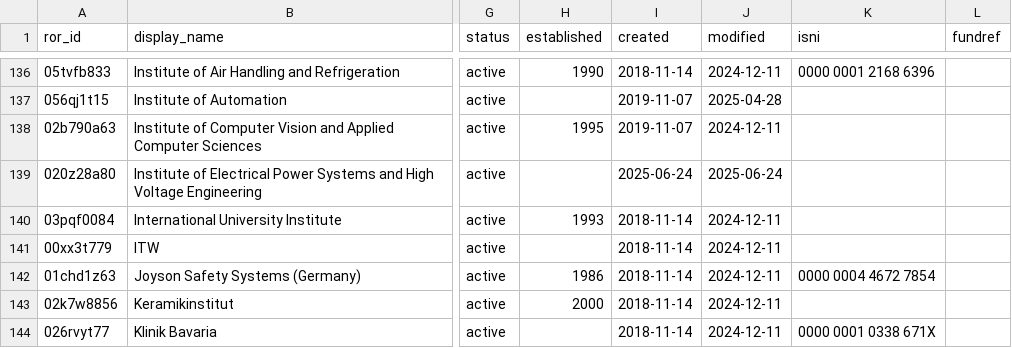
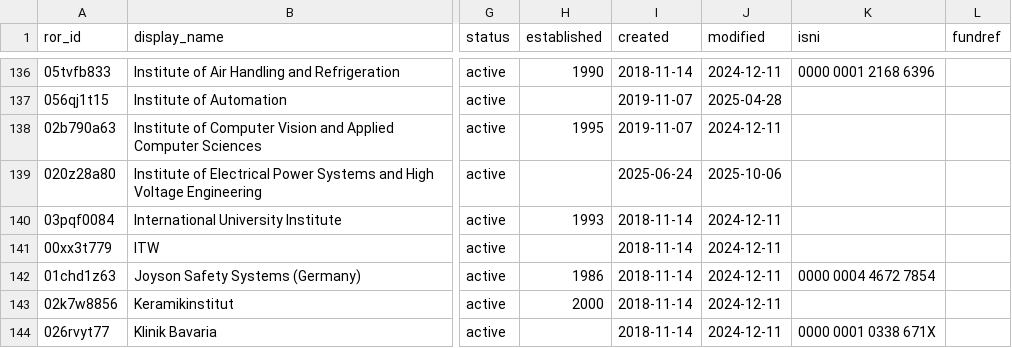
Before and after one commit to slub/saxon-ror, a CSV file: data/records.csv, drawn as a sheet; only a part is shown, gaps mark what is left out; the diff names each change by its address in the sheet, - before the commit and + after, or states it on an @@ line.

Commit message:
data: ROR dump v1.72 (2025-10-06)
Saxon subset: 259 records (v2 schema).
Source: ROR data dump v1.72, DOI 10.5281/zenodo.17280449 (concept 10.5281/zenodo.6347574).
Filtered from https://zenodo.org/records/17280449.

```diff
--- a/data/records.csv
+++ b/data/records.csv
-J139 (modified): 2025-06-24
+J139 (modified): 2025-10-06
```
Also changed, not shown: 3 other files.
